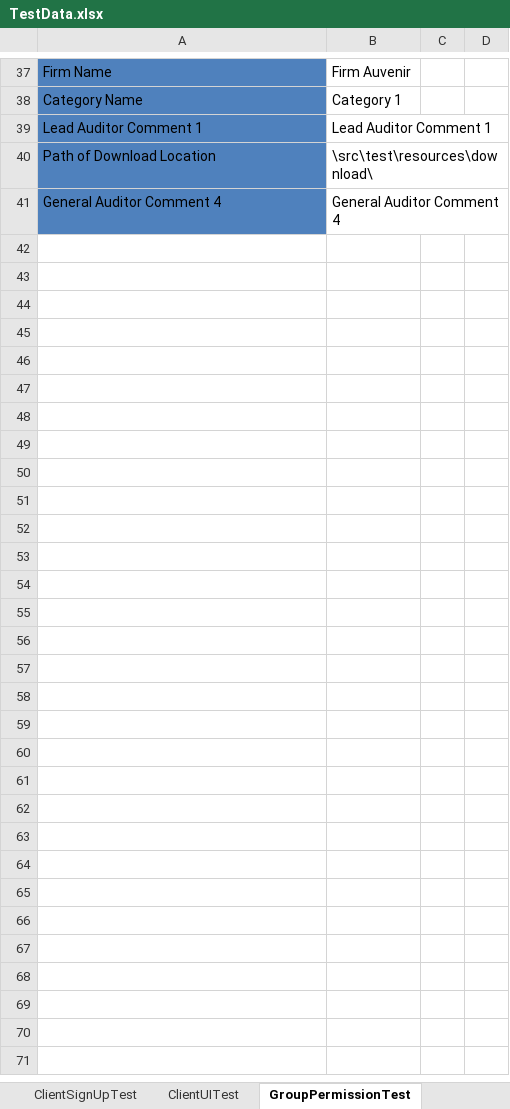
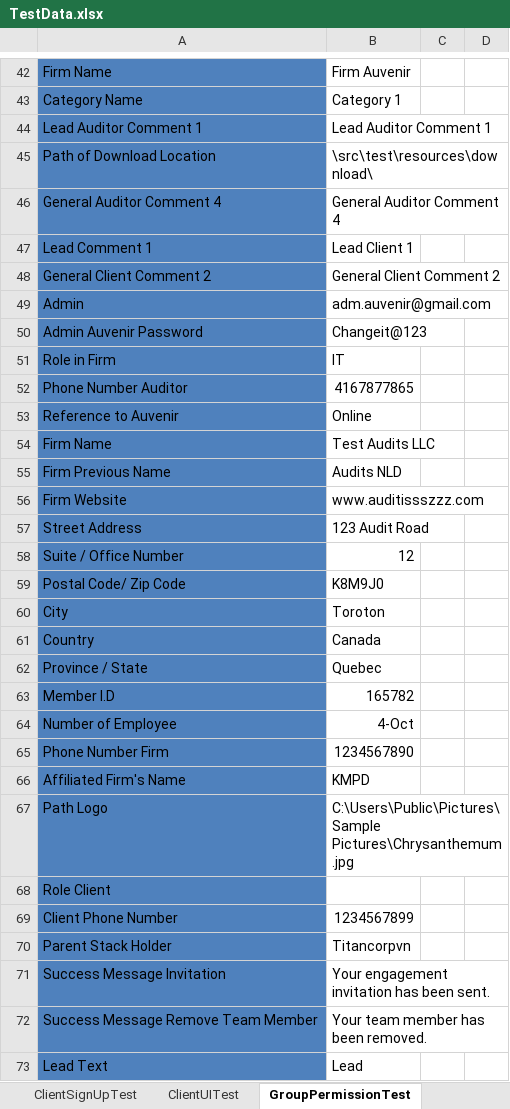
Before and after one commit to duongnguyendr/DataDriven, an Excel workbook: TestData.xlsx, sheet GroupPermissionTest, drawn as a sheet; only a part is shown, gaps mark what is left out; values as stored, in another font and other column widths than the file's, no borders; the diff covers the shown part only; the diff names each change by its address in the sheet, - before the commit and + after, or states it on an @@ line.

```diff
--- a/TestData.xlsx (sheet GroupPermissionTest)
+++ b/TestData.xlsx (sheet GroupPermissionTest)
+row 47: Lead Comment 1 | Lead Client 1
+row 48: General Client Comment 2 | General Client Comment 2
+row 49: Admin | adm.auvenir@gmail.com
+row 50: Admin Auvenir Password | Changeit@123
+row 51: Role in Firm | IT
+row 52: Phone Number Auditor | 4167877865
+row 53: Reference to Auvenir | Online
+row 54: Firm Name | Test Audits LLC
+row 55: Firm Previous Name | Audits NLD
+row 56: Firm Website | www.auditissszzz.com
+row 57: Street Address | 123 Audit Road
+row 58: Suite / Office Number | 12
+row 59: Postal Code/ Zip Code | K8M9J0
+row 60: City | Toroton
+row 61: Country | Canada
+row 62: Province / State | Quebec
+row 63: Member I.D | 165782
+row 64: Number of Employee | 4-Oct
+row 65: Phone Number Firm | 1234567890
+row 66: Affiliated Firm's Name | KMPD
+row 67: Path Logo | C:\Users\Public\Pictures\Sample Pictures\Chrysanthemum.jpg
+row 68: Role Client
+row 69: Client Phone Number | 1234567899
+row 70: Parent Stack Holder | Titancorpvn
+row 71: Success Message Invitation | Your engagement invitation has been sent.
+row 72: Success Message Remove Team Member | Your team member has been removed.
+row 73: Lead Text | Lead
```
Also changed, not shown: 5 added rows elsewhere in this sheet, 11 other files.
